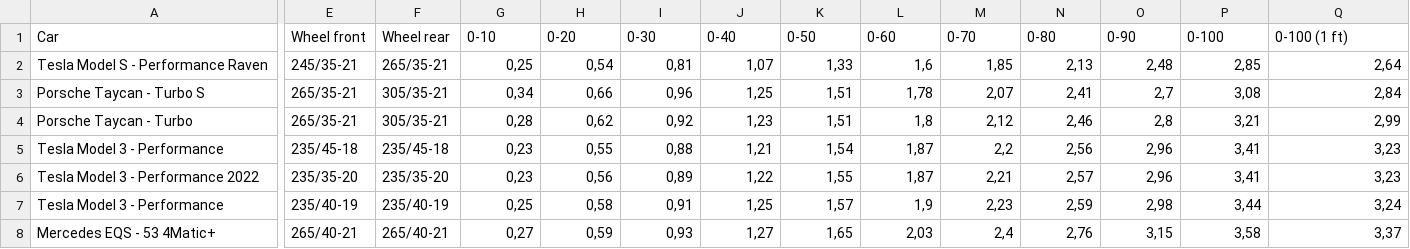
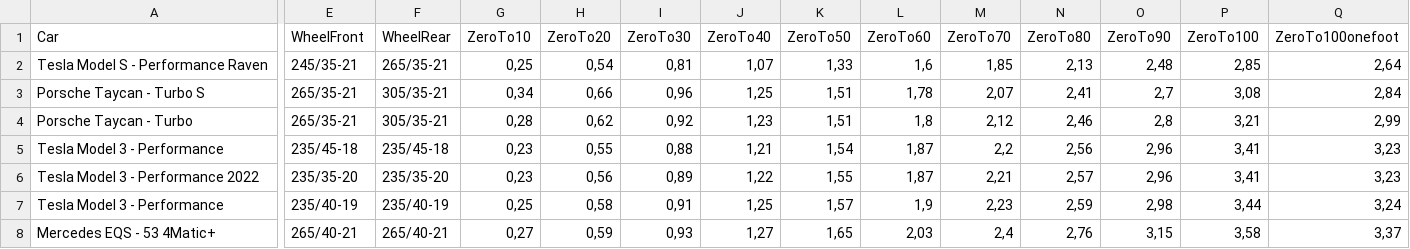
Before and after one commit to thiseas-perso/electric, a CSV file: csvData/ACCELERATION.csv, drawn as a sheet; only a part is shown, gaps mark what is left out; the diff covers the shown part only; the diff names each change by its address in the sheet, - before the commit and + after, or states it on an @@ line.

Commit message:
acceleration data completed, needs styling

```diff
--- a/csvData/ACCELERATION.csv
+++ b/csvData/ACCELERATION.csv
-E1: Wheel front
+E1: WheelFront
-F1: Wheel rear
+F1: WheelRear
-G1: 0-10
+G1: ZeroTo10
-H1: 0-20
+H1: ZeroTo20
-I1: 0-30
+I1: ZeroTo30
-J1: 0-40
+J1: ZeroTo40
-K1: 0-50
+K1: ZeroTo50
-L1: 0-60
+L1: ZeroTo60
-M1: 0-70
+M1: ZeroTo70
-N1: 0-80
+N1: ZeroTo80
-O1: 0-90
+O1: ZeroTo90
-P1: 0-100
+P1: ZeroTo100
-Q1: 0-100 (1 ft)
+Q1: ZeroTo100onefoot
```
Also changed, not shown: 3 edited cells elsewhere in this file, 6 other files.
